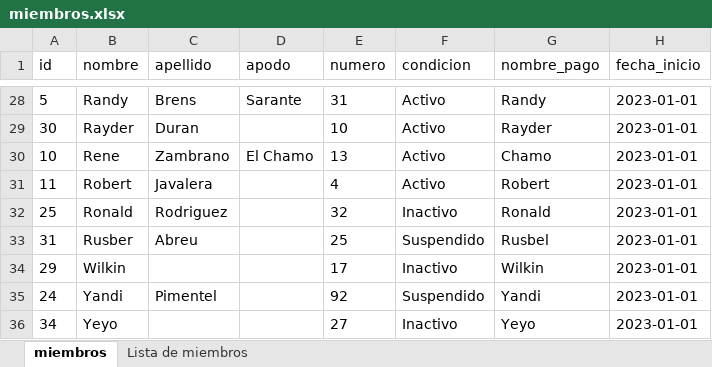
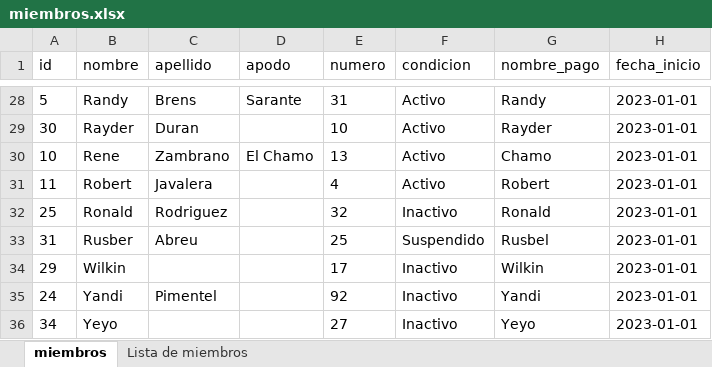
Before and after one commit to Johan-rosa/goat_website, an Excel workbook: data/miembros.xlsx, sheet miembros, drawn as a sheet; only a part is shown, gaps mark what is left out; values as stored, in another font and other column widths than the file's, no borders; the diff names each change by its address in the sheet, - before the commit and + after, or states it on an @@ line.

```diff
--- a/data/miembros.xlsx (sheet miembros)
+++ b/data/miembros.xlsx (sheet miembros)
-F35 (condicion): Suspendido
+F35 (condicion): Inactivo
```
Also changed, not shown: data/aportes.xlsx, 2 other files.
